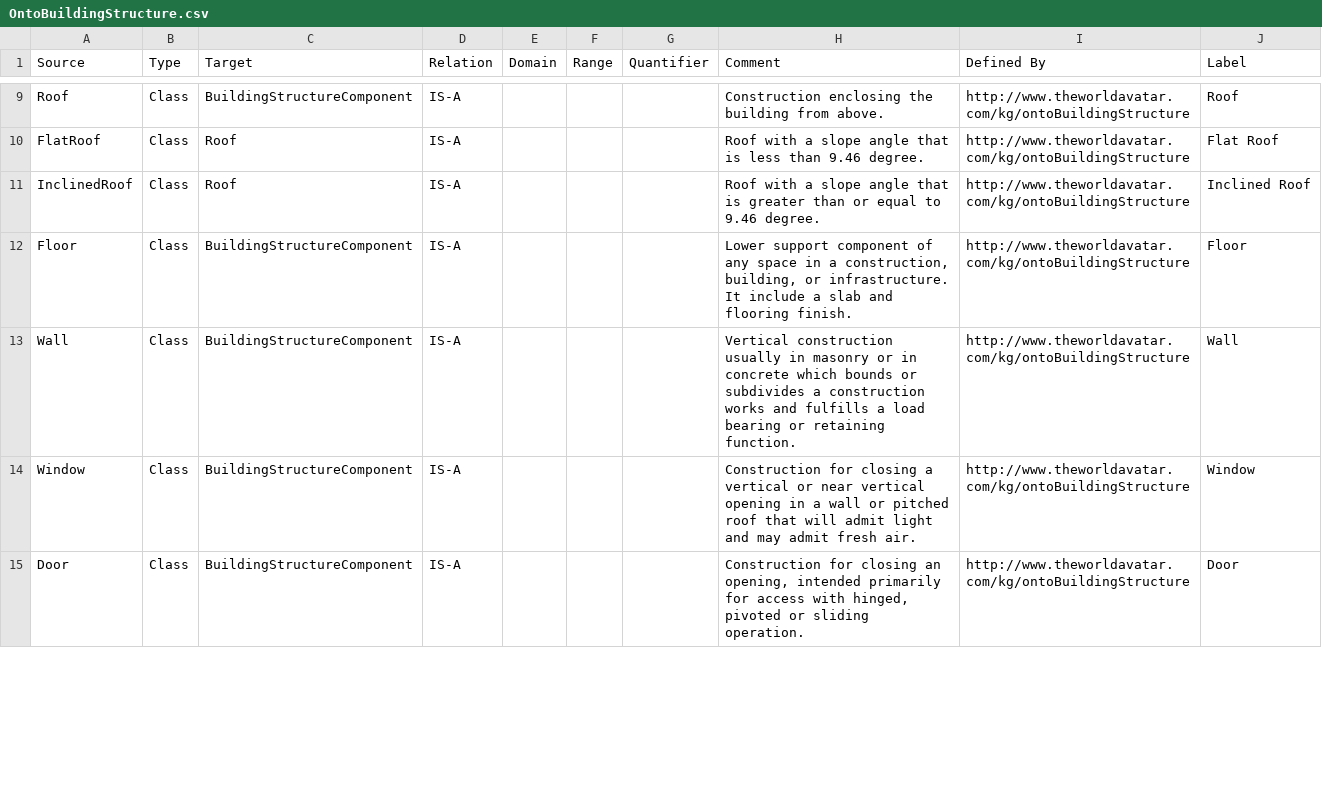
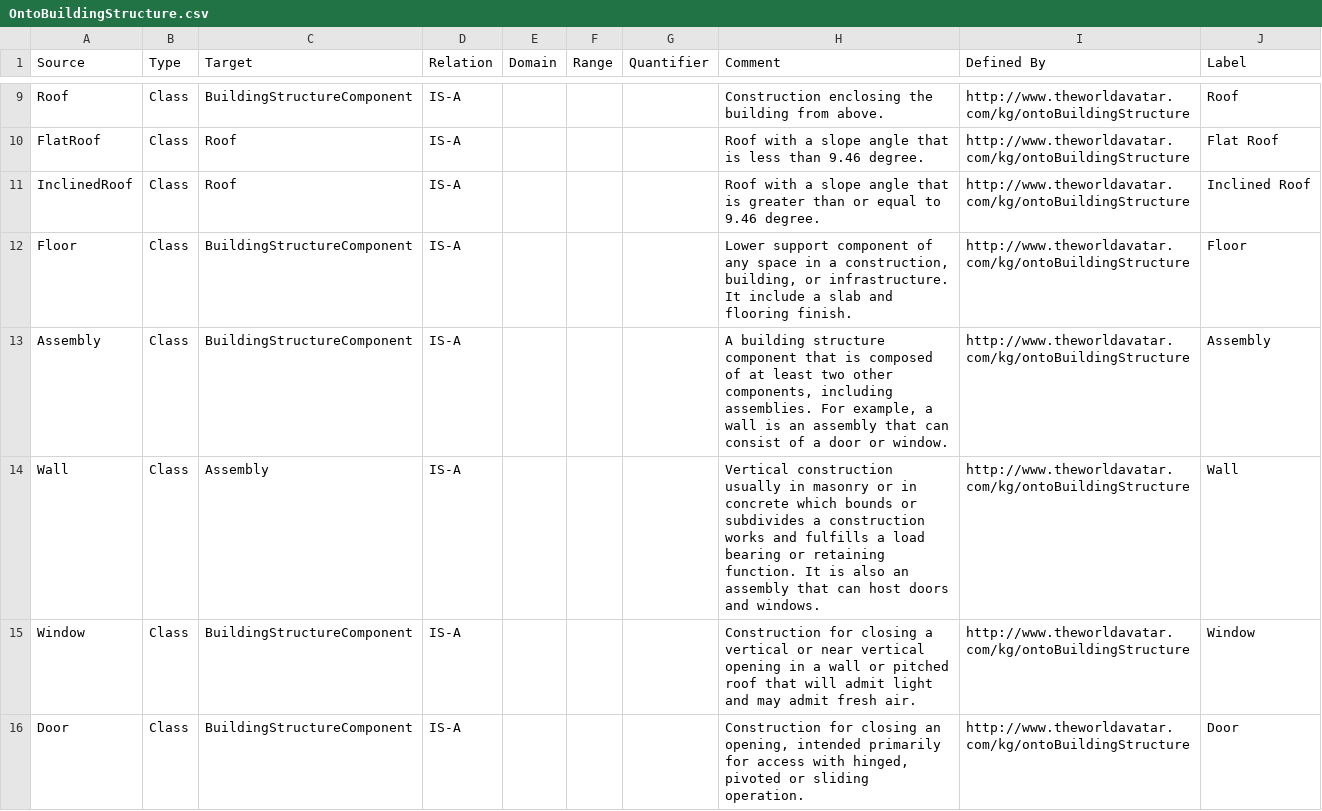
Before and after one commit to msff2/ontology, a CSV file: JPS_Ontology/ontology/ontobuildingstructure/OntoBuildingStructure.csv, drawn as a sheet; only a part is shown, gaps mark what is left out; the diff covers the shown part only.

Commit message:
dev-ontobuildingstructure: Added the assembly class that relates the sub-composition of components to their parent component.

```diff
--- a/JPS_Ontology/ontology/ontobuildingstructure/OntoBuildingStructure.csv
+++ b/JPS_Ontology/ontology/ontobuildingstructure/OntoBuildingStructure.csv
@@ -12,3 +12,4 @@ InclinedRoof,Class,Roof,IS-A,,,,Roof with a slope angle that is greater than or
 Floor,Class,BuildingStructureComponent ,IS-A,,,,"Lower support component of any space in a construction, building, or infrastructure. It include a slab and flooring finish.",http://www.theworldavatar.com/kg/ontoBuildingStructure,Floor
-Wall,Class,BuildingStructureComponent ,IS-A,,,,Vertical construction usually in masonry or in concrete which bounds or subdivides a construction works and fulfills a load bearing or retaining function.,http://www.theworldavatar.com/kg/ontoBuildingStructure,Wall
+Assembly,Class,BuildingStructureComponent ,IS-A,,,,"A building structure component that is composed of at least two other components, including assemblies. For example, a wall is an assembly that can consist of a door or window.",http://www.theworldavatar.com/kg/ontoBuildingStructure,Assembly
+Wall,Class,Assembly,IS-A,,,,Vertical construction usually in masonry or in concrete which bounds or subdivides a construction works and fulfills a load bearing or retaining function. It is also an assembly that can host doors and windows.,http://www.theworldavatar.com/kg/ontoBuildingStructure,Wall
 Window,Class,BuildingStructureComponent ,IS-A,,,,Construction for closing a vertical or near vertical opening in a wall or pitched roof that will admit light and may admit fresh air.,http://www.theworldavatar.com/kg/ontoBuildingStructure,Window
```
Also changed, not shown: 4 added rows and 1 edited cell elsewhere in this file.
